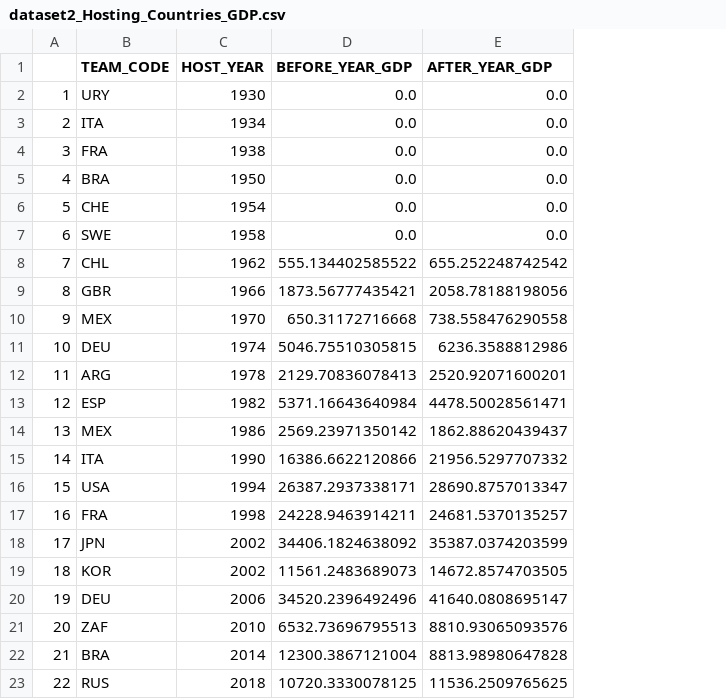
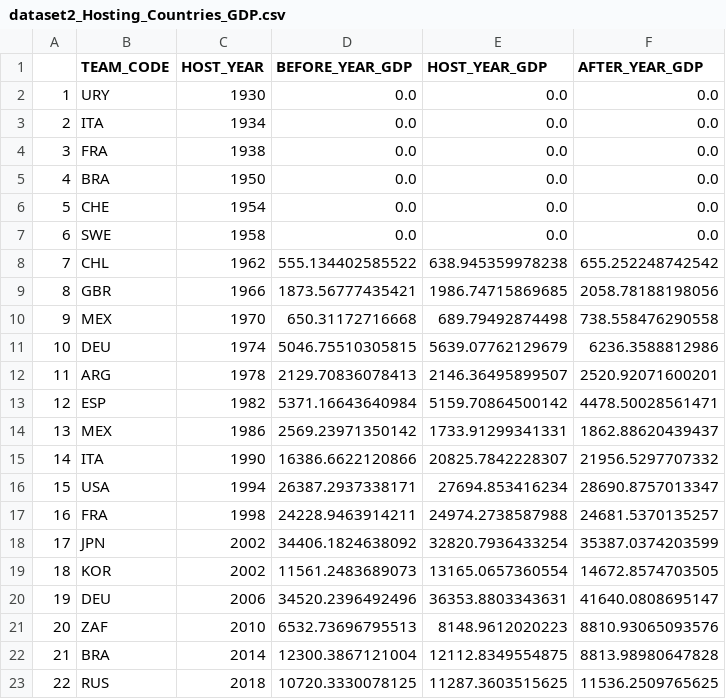
Before and after one commit to kimsangy/2, a CSV file: output_data/dataset2_Hosting_Countries_GDP.csv, drawn as a sheet; the diff names each change by its address in the sheet, - before the commit and + after, or states it on an @@ line.

```diff
--- a/output_data/dataset2_Hosting_Countries_GDP.csv
+++ b/output_data/dataset2_Hosting_Countries_GDP.csv
+column E (HOST_YEAR_GDP), rows 2-23: 0.0 | 0.0 | 0.0 | 0.0 | 0.0 | 0.0 | 638.945359978238 | 1986.74715869685 | 689.79492874498 | 5639.07762129679 | 2146.36495899507 | 5159.70864500142 | 1733.91299341331 | 20825.7842228307 | 27694.853416234 | 24974.2738587988 | 32820.7936433254 | 13165.0657360554 | 36353.8803343631 | 8148.9612020223 | 12112.8349554875 | 11287.3603515625
```
Also changed, not shown: 1 other file.
